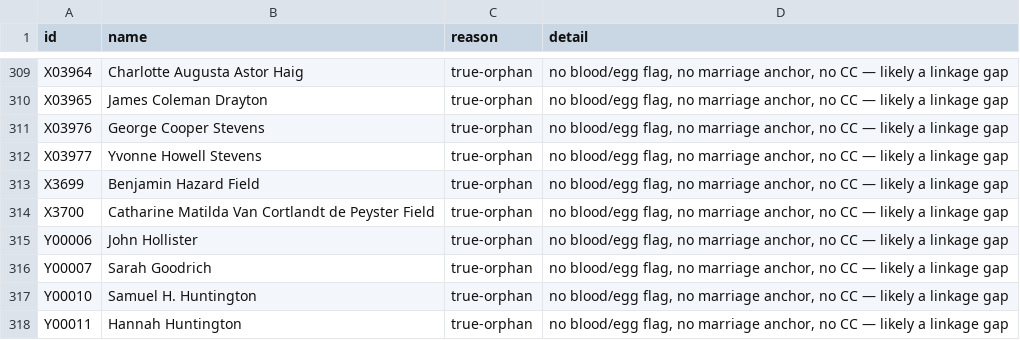
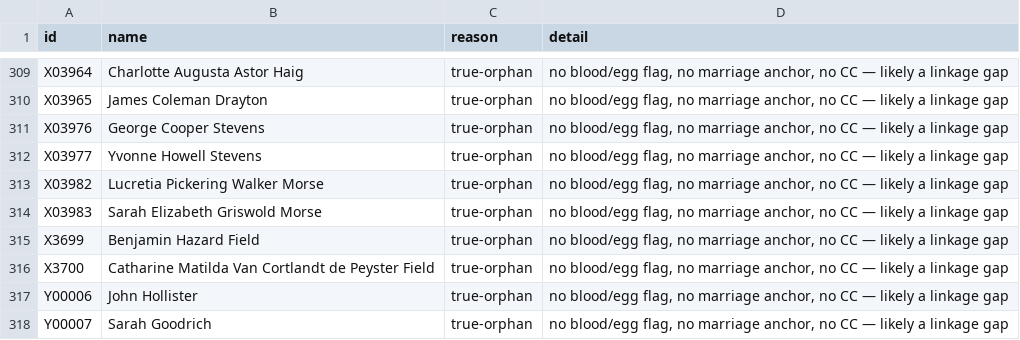
Before and after one commit to 35degrees/hookerfamily041726, a TSV file: seating-anomalies.tsv, drawn as a sheet; only a part is shown, gaps mark what is left out; the shorter side is filled out with more unchanged rows; the diff names each change by its address in the sheet, - before the commit and + after, or states it on an @@ line.

```diff
--- a/seating-anomalies.tsv
+++ b/seating-anomalies.tsv
+row 313: X03982 | Lucretia Pickering Walker Morse | true-orphan | no blood/egg flag, no marriage anchor, no CC — likely a linkage gap
+row 314: X03983 | Sarah Elizabeth Griswold Morse | true-orphan | no blood/egg flag, no marriage anchor, no CC — likely a linkage gap
```
Also changed, not shown: 1 other file.
